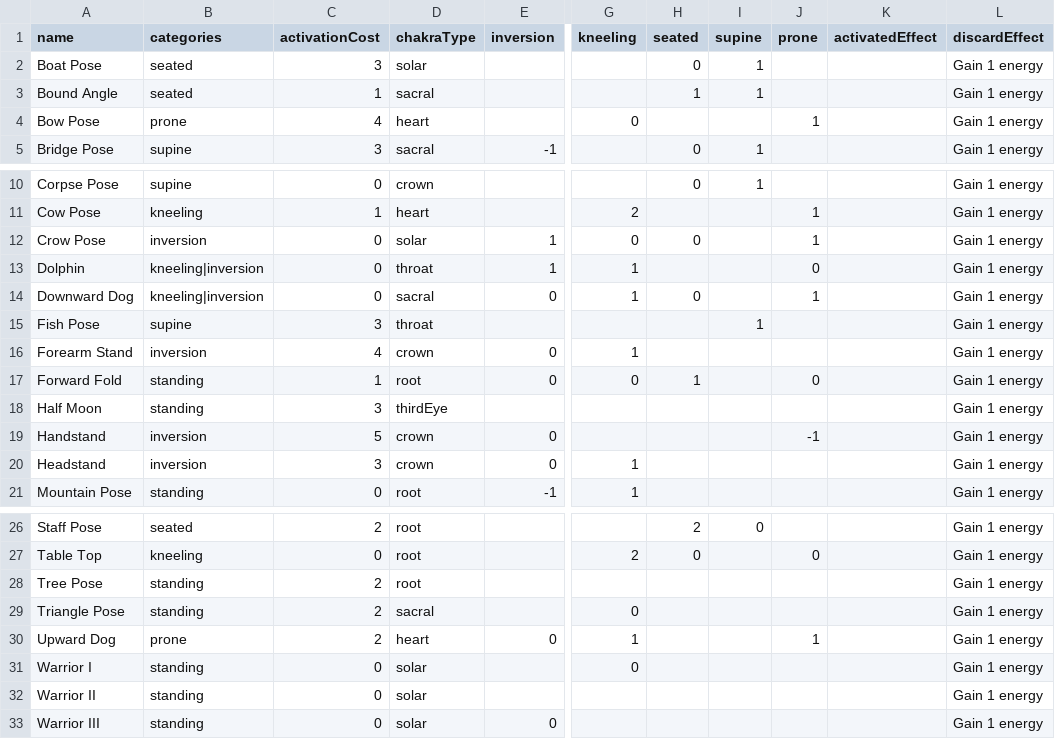
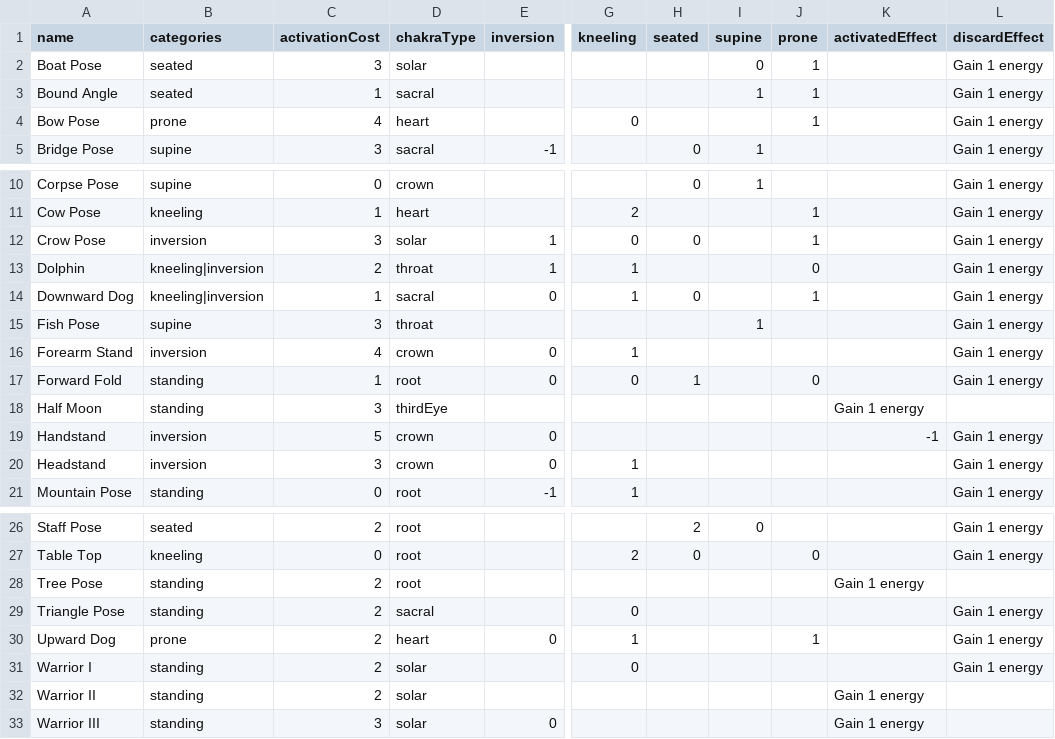
Before and after one commit to rtjeannier/yoga-poses, a CSV file: poses.csv (was data/default-poses.csv), drawn as a sheet; only a part is shown, gaps mark what is left out; the diff names each change by its address in the sheet, - before the commit and + after, or states it on an @@ line.

```diff
--- a/data/default-poses.csv
+++ b/poses.csv
-H2 (seated): 0
+H2 (seated): (empty)
-I2 (supine): 1
+I2 (supine): 0
-J2:J3 (prone): (empty)
+J2:J3 (prone): 1
-H3 (seated): 1
+H3 (seated): (empty)
-C12 (activationCost): 0
+C12 (activationCost): 3
-C13 (activationCost): 0
+C13 (activationCost): 2
-C14 (activationCost): 0
+C14 (activationCost): 1
-K18 (activatedEffect): (empty)
+K18 (activatedEffect): Gain 1 energy
-L18 (discardEffect): Gain 1 energy
+L18 (discardEffect): (empty)
-J19 (prone): -1
+J19 (prone): (empty)
-K19 (activatedEffect): (empty)
+K19 (activatedEffect): -1
-K28 (activatedEffect): (empty)
+K28 (activatedEffect): Gain 1 energy
-L28 (discardEffect): Gain 1 energy
+L28 (discardEffect): (empty)
-C31:C32 (activationCost): 0
+C31:C32 (activationCost): 2
-K32:K33 (activatedEffect): (empty)
+K32:K33 (activatedEffect): Gain 1 energy
-L32:L33 (discardEffect): Gain 1 energy
+L32:L33 (discardEffect): (empty)
-C33 (activationCost): 0
+C33 (activationCost): 3
```
Also changed, not shown: 3 other files.
